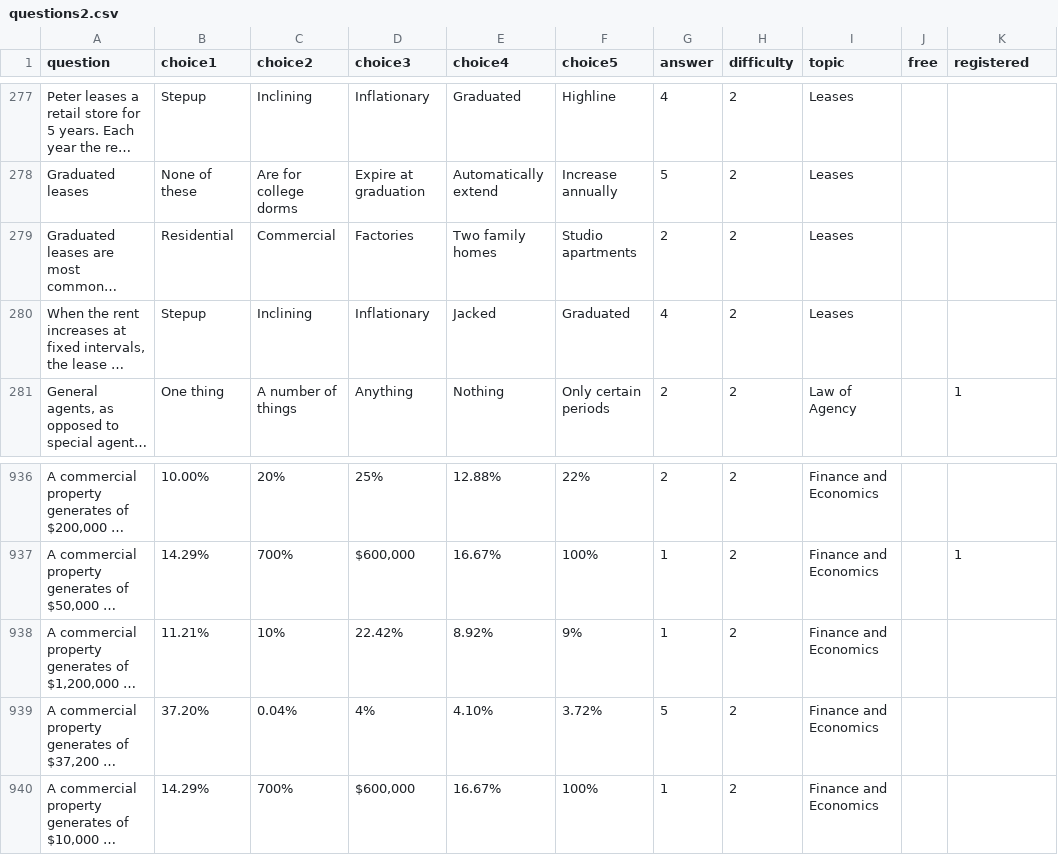
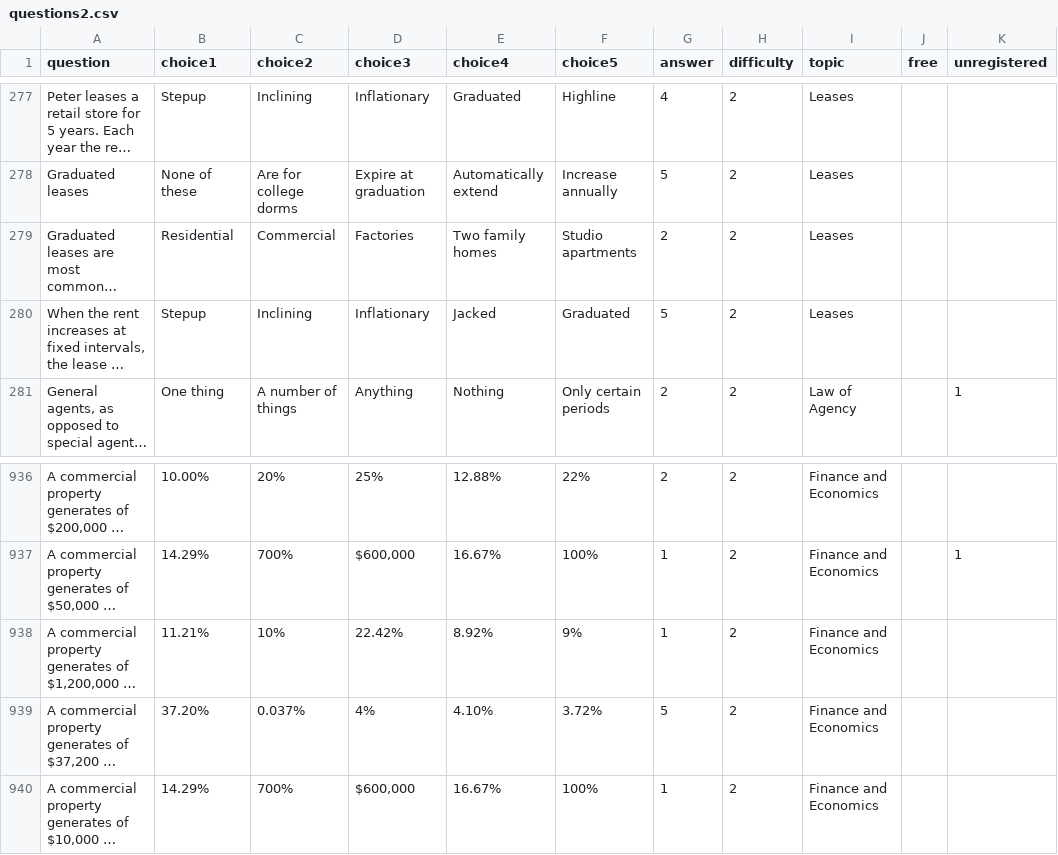
Before and after one commit to chainhaus/ptbe, a CSV file: conf/questions2.csv, drawn as a sheet; only a part is shown, gaps mark what is left out; long unchanged cells end in …; the diff covers the shown part only; the diff names each change by its address in the sheet, - before the commit and + after, or states it on an @@ line.

```diff
--- a/conf/questions2.csv
+++ b/conf/questions2.csv
-K1: registered
+K1: unregistered
-G280 (answer): 4
+G280 (answer): 5
-C939 (choice2): 0.04%
+C939 (choice2): 0.037%
```
Also changed, not shown: 11 edited cells elsewhere in this file.
